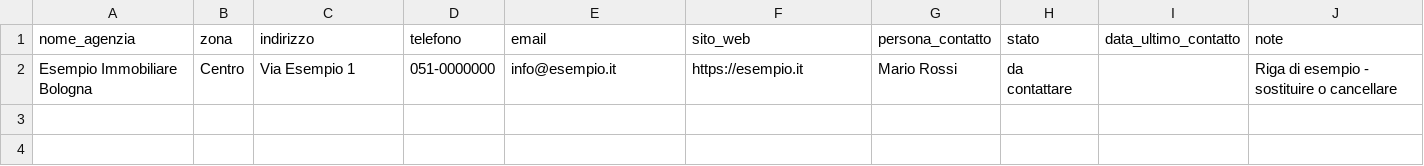
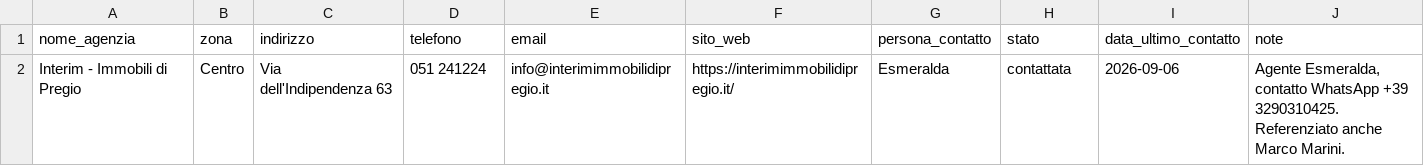
Before and after one commit to darioschioppi/casa-bologna, a CSV file: agenzie.csv, drawn as a sheet.

Commit message:
Aggiunge agenzia Interim - Immobili di Pregio

```diff
--- a/agenzie.csv
+++ b/agenzie.csv
@@ -1,2 +1,2 @@
 nome_agenzia,zona,indirizzo,telefono,email,sito_web,persona_contatto,stato,data_ultimo_contatto,note
-Esempio Immobiliare Bologna,Centro,Via Esempio 1,051-0000000,info@esempio.it,https://esempio.it,Mario Rossi,da contattare,,Riga di esempio - sostituire o cancellare
+Interim - Immobili di Pregio,Centro,Via dell'Indipendenza 63,051 241224,info@interimimmobilidipregio.it,https://interimimmobilidipregio.it/,Esmeralda,contattata,2026-09-06,"Agente Esmeralda, contatto WhatsApp +39 3290310425. Referenziato anche Marco Marini."
```
